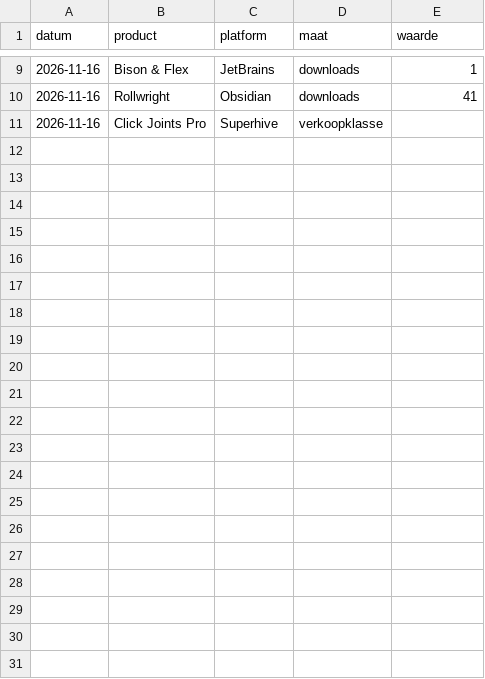
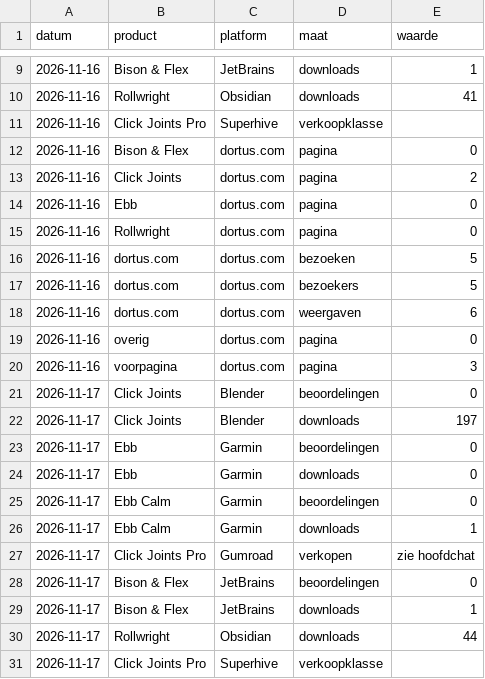
Before and after one commit to thijsduinhouwer2002-coder/dortus-hq, a CSV file: organisatie/scorebord-data.csv, drawn as a sheet; only a part is shown, gaps mark what is left out.

```diff
--- a/organisatie/scorebord-data.csv
+++ b/organisatie/scorebord-data.csv
@@ -11 +11,21 @@ datum,product,platform,maat,waarde
 2026-11-16,Click Joints Pro,Superhive,verkoopklasse,
+2026-11-16,Bison & Flex,dortus.com,pagina,0
+2026-11-16,Click Joints,dortus.com,pagina,2
+2026-11-16,Ebb,dortus.com,pagina,0
+2026-11-16,Rollwright,dortus.com,pagina,0
+2026-11-16,dortus.com,dortus.com,bezoeken,5
+2026-11-16,dortus.com,dortus.com,bezoekers,5
+2026-11-16,dortus.com,dortus.com,weergaven,6
+2026-11-16,overig,dortus.com,pagina,0
+2026-11-16,voorpagina,dortus.com,pagina,3
+2026-11-17,Click Joints,Blender,beoordelingen,0
+2026-11-17,Click Joints,Blender,downloads,197
+2026-11-17,Ebb,Garmin,beoordelingen,0
+2026-11-17,Ebb,Garmin,downloads,0
+2026-11-17,Ebb Calm,Garmin,beoordelingen,0
+2026-11-17,Ebb Calm,Garmin,downloads,1
+2026-11-17,Click Joints Pro,Gumroad,verkopen,zie hoofdchat
+2026-11-17,Bison & Flex,JetBrains,beoordelingen,0
+2026-11-17,Bison & Flex,JetBrains,downloads,1
+2026-11-17,Rollwright,Obsidian,downloads,44
+2026-11-17,Click Joints Pro,Superhive,verkoopklasse,
```
Also changed, not shown: 1 other file.
